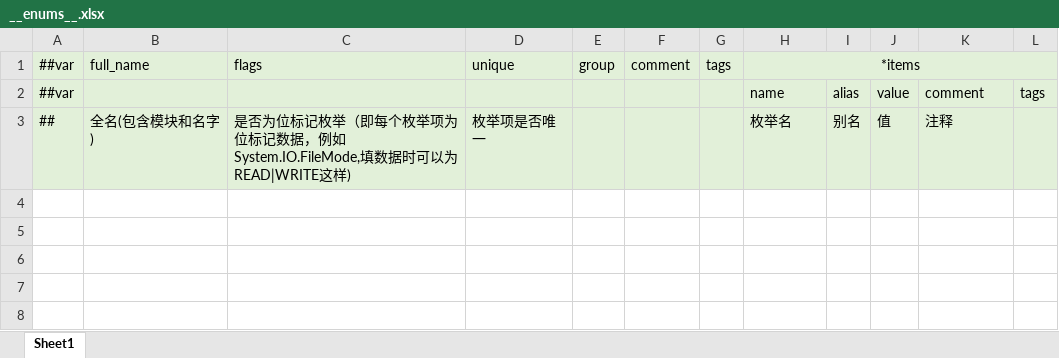
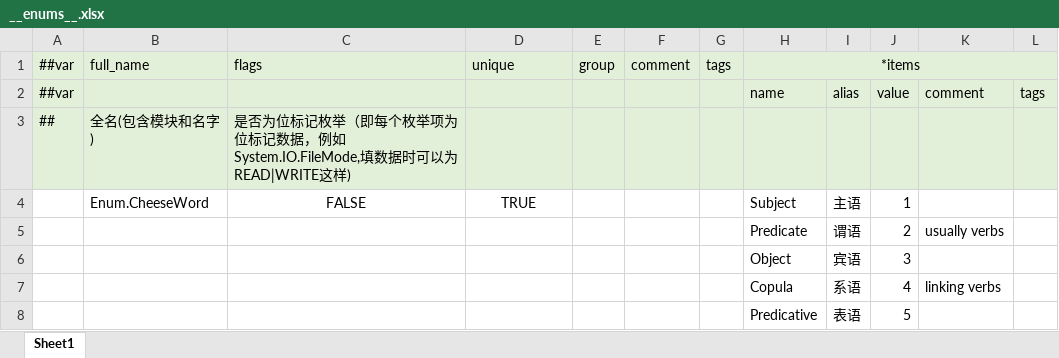
Before and after one commit to mazui3/GGJ2026, an Excel workbook: XmlData/Datas/__enums__.xlsx, sheet Sheet1, drawn as a sheet; values as stored, in another font and other column widths than the file's, no borders; the diff names each change by its address in the sheet, - before the commit and + after, or states it on an @@ line.

```diff
--- a/XmlData/Datas/__enums__.xlsx (sheet Sheet1)
+++ b/XmlData/Datas/__enums__.xlsx (sheet Sheet1)
-D3: 枚举项是否唯一
+D3: (empty)
-H3: 枚举名
+H3: (empty)
-I3: 别名
+I3: (empty)
-J3: 值
+J3: (empty)
-K3: 注释
+K3: (empty)
+row 4:  | Enum.CheeseWord | FALSE | TRUE |  |  |  | Subject | 主语 | 1
+row 5:  |  |  |  |  |  |  | Predicate | 谓语 | 2 | usually verbs
+row 6:  |  |  |  |  |  |  | Object | 宾语 | 3
+row 7:  |  |  |  |  |  |  | Copula | 系语 | 4 | linking verbs
+row 8:  |  |  |  |  |  |  | Predicative | 表语 | 5
```
Also changed, not shown: XmlData/Datas/__beans__.xlsx, XmlData/Datas/__tables__.xlsx, 14 other files.
